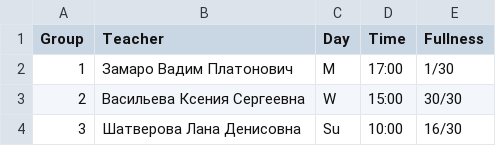
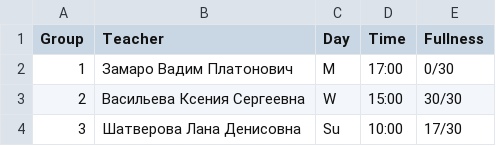
Before and after one commit to FreeCadelca/RegistringBot, a CSV file: Data/guitar_lessons.csv, drawn as a sheet.

```diff
--- a/Data/guitar_lessons.csv
+++ b/Data/guitar_lessons.csv
@@ -1,4 +1,4 @@
 Group,Teacher,Day,Time,Fullness
-1,Замаро Вадим Платонович,M,17:00,1/30
+1,Замаро Вадим Платонович,M,17:00,0/30
 2,Васильева Ксения Сергеевна,W,15:00,30/30
-3,Шатверова Лана Денисовна,Su,10:00,16/30
+3,Шатверова Лана Денисовна,Su,10:00,17/30
```
Also changed, not shown: Data/dances_lessons.csv, 2 other files.
